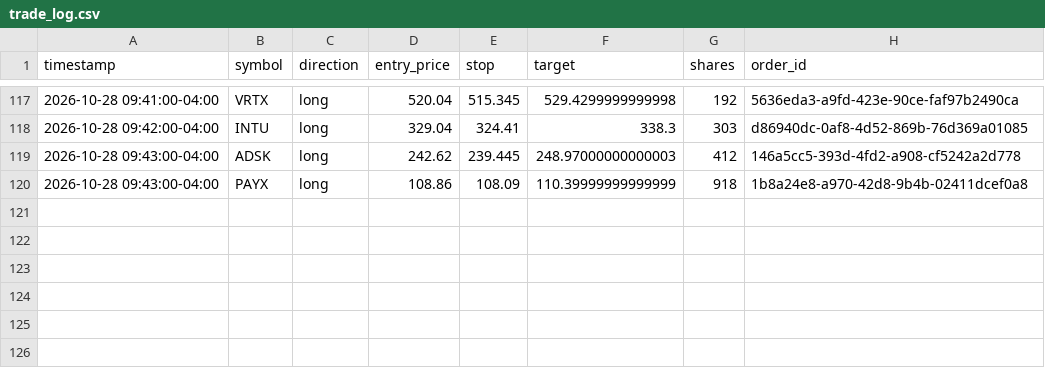
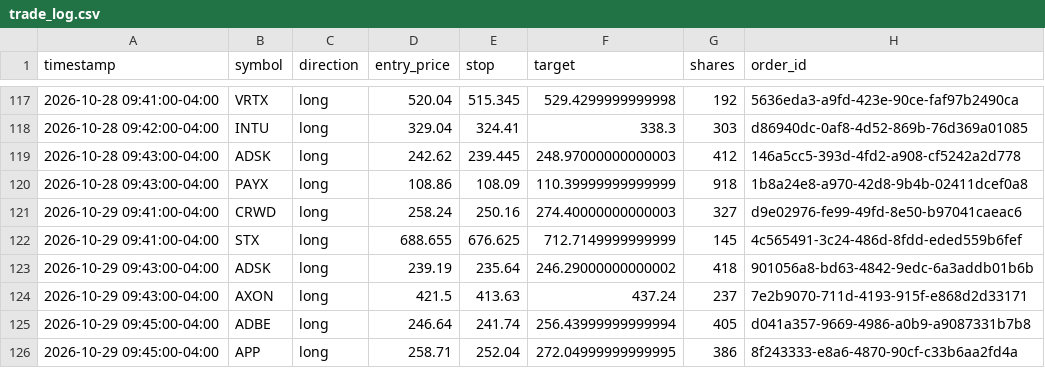
Before and after one commit to patrickobirmingham-eng/POB-CL-DT, a CSV file: trade_log.csv, drawn as a sheet; only a part is shown, gaps mark what is left out; the diff names each change by its address in the sheet, - before the commit and + after, or states it on an @@ line.

```diff
--- a/trade_log.csv
+++ b/trade_log.csv
+row 121: 2026-10-29 09:41:00-04:00 | CRWD | long | 258.24 | 250.16 | 274.40000000000003 | 327 | d9e02976-fe99-49fd-8e50-b97041caeac6
+row 122: 2026-10-29 09:41:00-04:00 | STX | long | 688.655 | 676.625 | 712.7149999999999 | 145 | 4c565491-3c24-486d-8fdd-eded559b6fef
+row 123: 2026-10-29 09:43:00-04:00 | ADSK | long | 239.19 | 235.64 | 246.29000000000002 | 418 | 901056a8-bd63-4842-9edc-6a3addb01b6b
+row 124: 2026-10-29 09:43:00-04:00 | AXON | long | 421.5 | 413.63 | 437.24 | 237 | 7e2b9070-711d-4193-915f-e868d2d33171
+row 125: 2026-10-29 09:45:00-04:00 | ADBE | long | 246.64 | 241.74 | 256.43999999999994 | 405 | d041a357-9669-4986-a0b9-a9087331b7b8
+row 126: 2026-10-29 09:45:00-04:00 | APP | long | 258.71 | 252.04 | 272.04999999999995 | 386 | 8f243333-e8a6-4870-90cf-c33b6aa2fd4a
```
Also changed, not shown: 2 other files.
